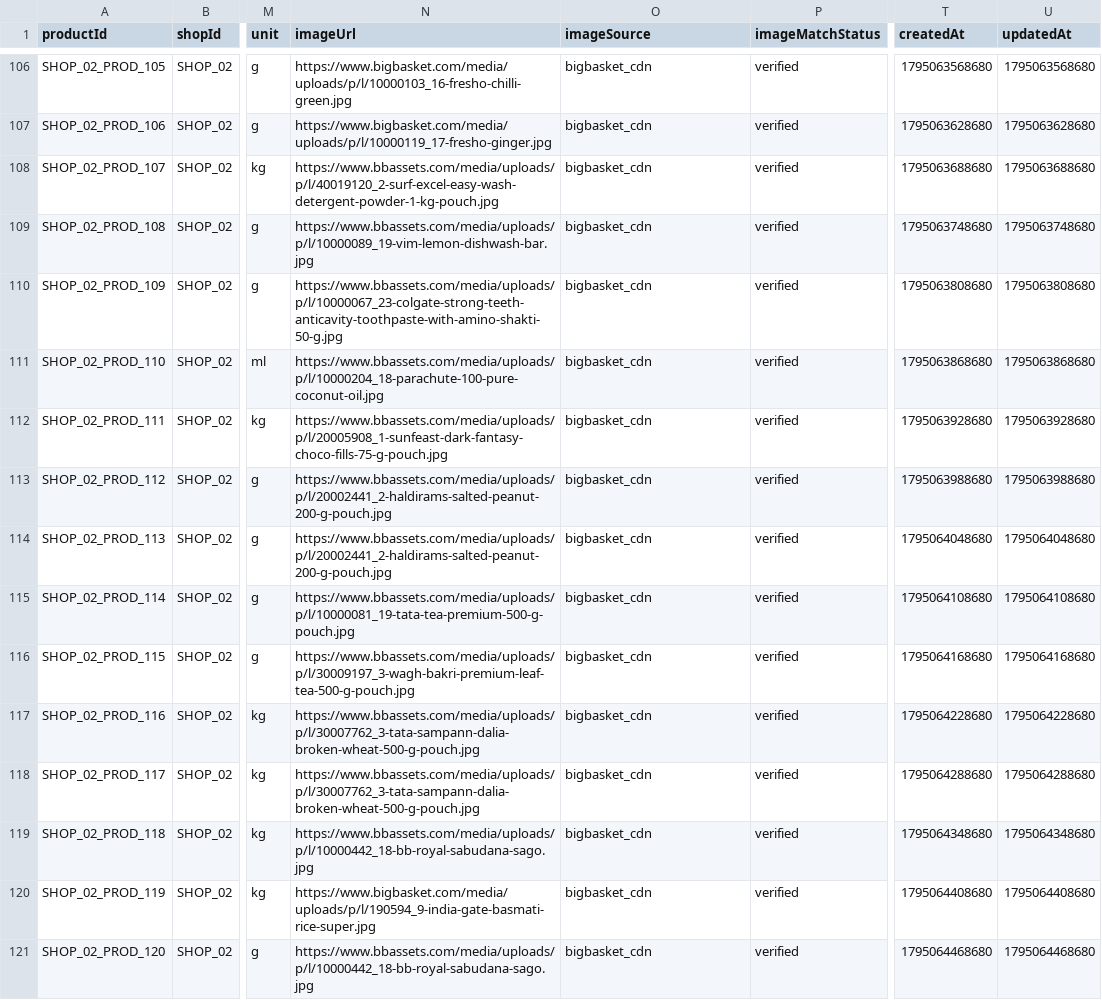
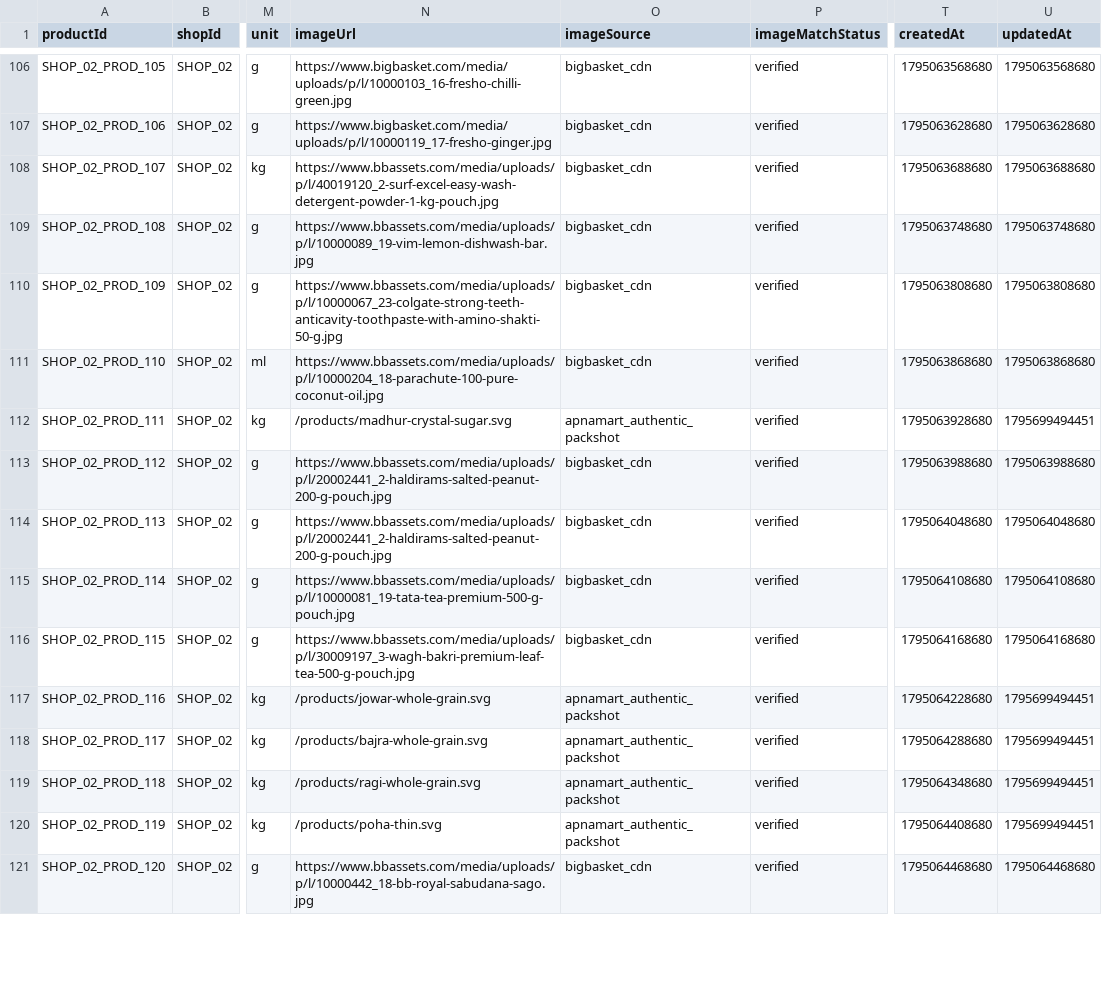
Before and after one commit to samyakchordiya99-prog/Apnamart, a CSV file: shop2_products.csv, drawn as a sheet; only a part is shown, gaps mark what is left out; the diff covers the shown part only; the diff names each change by its address in the sheet, - before the commit and + after, or states it on an @@ line.

```diff
--- a/shop2_products.csv
+++ b/shop2_products.csv
-N112 (imageUrl): https://www.bbassets.com/media/uploads/p/l/20005908_1-sunfeast-dark-fantasy-choco-fills-75-g-pouch.jpg
+N112 (imageUrl): /products/madhur-crystal-sugar.svg
-O112 (imageSource): bigbasket_cdn
+O112 (imageSource): apnamart_authentic_packshot
-U112 (updatedAt): 1795063928680
+U112 (updatedAt): 1795699494451
-N117 (imageUrl): https://www.bbassets.com/media/uploads/p/l/30007762_3-tata-sampann-dalia-broken-wheat-500-g-pouch.jpg
+N117 (imageUrl): /products/jowar-whole-grain.svg
-O117:O120 (imageSource): bigbasket_cdn
+O117:O120 (imageSource): apnamart_authentic_packshot
-U117 (updatedAt): 1795064228680
+U117 (updatedAt): 1795699494451
-N118 (imageUrl): https://www.bbassets.com/media/uploads/p/l/30007762_3-tata-sampann-dalia-broken-wheat-500-g-pouch.jpg
+N118 (imageUrl): /products/bajra-whole-grain.svg
-U118 (updatedAt): 1795064288680
+U118 (updatedAt): 1795699494451
-N119 (imageUrl): https://www.bbassets.com/media/uploads/p/l/10000442_18-bb-royal-sabudana-sago.jpg
+N119 (imageUrl): /products/ragi-whole-grain.svg
-U119 (updatedAt): 1795064348680
+U119 (updatedAt): 1795699494451
-N120 (imageUrl): https://www.bigbasket.com/media/uploads/p/l/190594_9-india-gate-basmati-rice-super.jpg
+N120 (imageUrl): /products/poha-thin.svg
-U120 (updatedAt): 1795064408680
+U120 (updatedAt): 1795699494451
```
Also changed, not shown: 104 edited cells elsewhere in this file, all_products.csv, shop1_products.csv, 53 other files.
